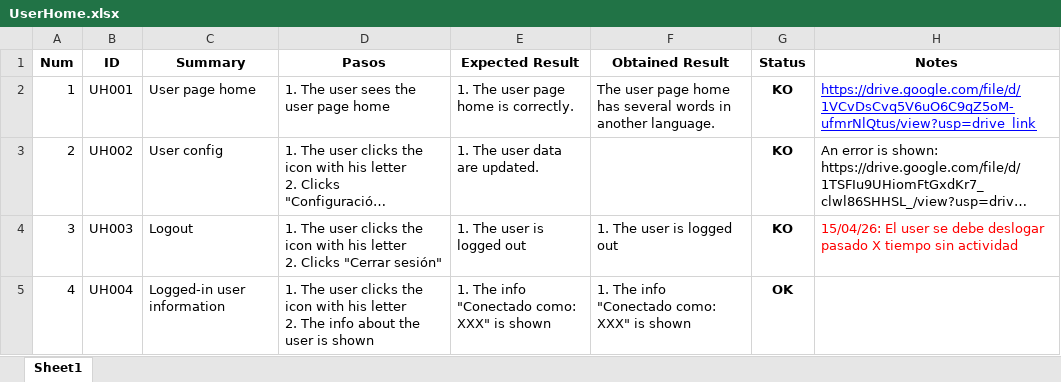
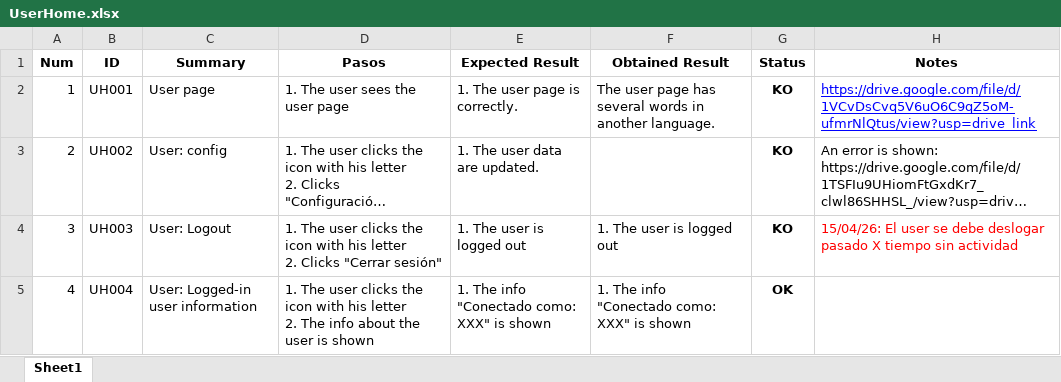
Before and after one commit to ngp223/Kovai, an Excel workbook: Web/TestCasesWeb/UserHome.xlsx, sheet Sheet1, drawn as a sheet; long unchanged cells end in …; values as stored, in another font and other column widths than the file's, no borders; conditional formats not drawn; the diff names each change by its address in the sheet, - before the commit and + after, or states it on an @@ line.

```diff
--- a/Web/TestCasesWeb/UserHome.xlsx (sheet Sheet1)
+++ b/Web/TestCasesWeb/UserHome.xlsx (sheet Sheet1)
-C2 (Summary): User page home
+C2 (Summary): User page
-D2 (Pasos): 1. The user sees the user page home
+D2 (Pasos): 1. The user sees the user page
-E2 (Expected Result): 1. The user page home is correctly.
+E2 (Expected Result): 1. The user page is correctly.
-F2 (Obtained Result): …user page home has several…
+F2 (Obtained Result): …user page has several…
-C3 (Summary): User config
+C3 (Summary): User: config
-C4 (Summary): Logout
+C4 (Summary): User: Logout
-C5 (Summary): Logged-in user information
+C5 (Summary): User: Logged-in user information
```
Also changed, not shown: Web/TestCasesWeb/Suscripcion.xlsx.
